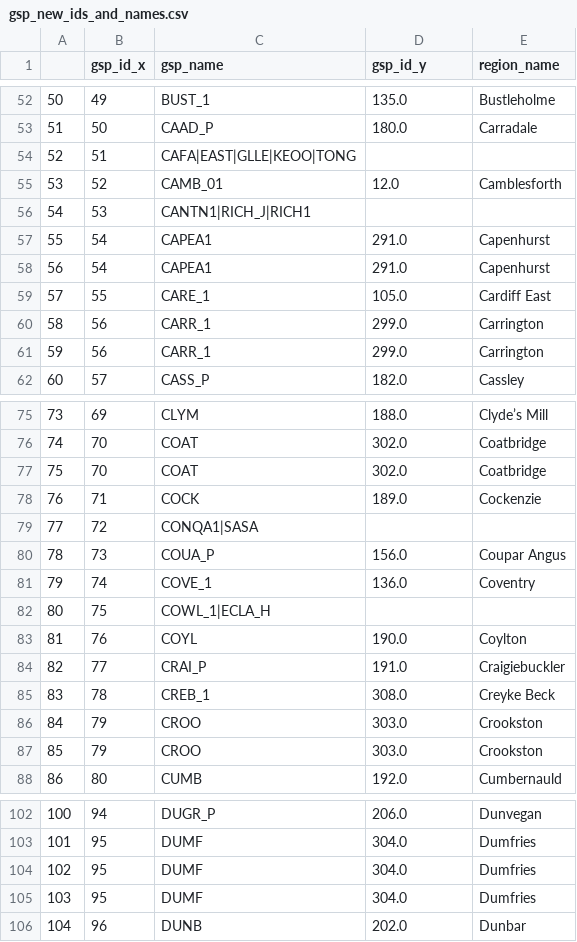
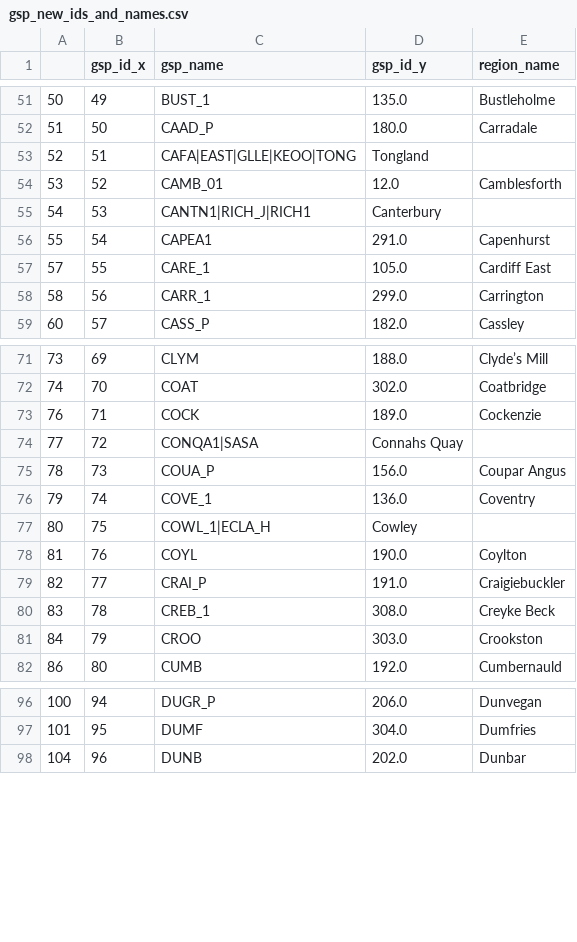
Before and after one commit to openclimatefix/pvlive-consumer, a CSV file: gsp_name_update/gsp_new_ids_and_names.csv, drawn as a sheet; only a part is shown, gaps mark what is left out; the diff covers the shown part only.

Commit message:
adding file with edited gsp names and ids

```diff
--- a/gsp_name_update/gsp_new_ids_and_names.csv
+++ b/gsp_name_update/gsp_new_ids_and_names.csv
@@ -53,10 +52,8 @@
 51,50,CAAD_P,180.0,Carradale
-52,51,CAFA|EAST|GLLE|KEOO|TONG,,
+52,51,CAFA|EAST|GLLE|KEOO|TONG,Tongland
 53,52,CAMB_01,12.0,Camblesforth
-54,53,CANTN1|RICH_J|RICH1,,
+54,53,CANTN1|RICH_J|RICH1,Canterbury
 55,54,CAPEA1,291.0,Capenhurst
-56,54,CAPEA1,291.0,Capenhurst
 57,55,CARE_1,105.0,Cardiff East
 58,56,CARR_1,299.0,Carrington
-59,56,CARR_1,299.0,Carrington
 60,57,CASS_P,182.0,Cassley
@@ -76,8 +72,7 @@
 74,70,COAT,302.0,Coatbridge
-75,70,COAT,302.0,Coatbridge
 76,71,COCK,189.0,Cockenzie
-77,72,CONQA1|SASA,,
+77,72,CONQA1|SASA,Connahs Quay
 78,73,COUA_P,156.0,Coupar Angus
 79,74,COVE_1,136.0,Coventry
-80,75,COWL_1|ECLA_H,,
+80,75,COWL_1|ECLA_H,Cowley
 81,76,COYL,190.0,Coylton
@@ -86,3 +81,2 @@
 84,79,CROO,303.0,Crookston
-85,79,CROO,303.0,Crookston
 86,80,CUMB,192.0,Cumbernauld
@@ -103,4 +97,2 @@
 101,95,DUMF,304.0,Dumfries
-102,95,DUMF,304.0,Dumfries
-103,95,DUMF,304.0,Dumfries
 104,96,DUNB,202.0,Dunbar
```
Also changed, not shown: 13 removed rows and 17 edited cells elsewhere in this file, 3 other files.
